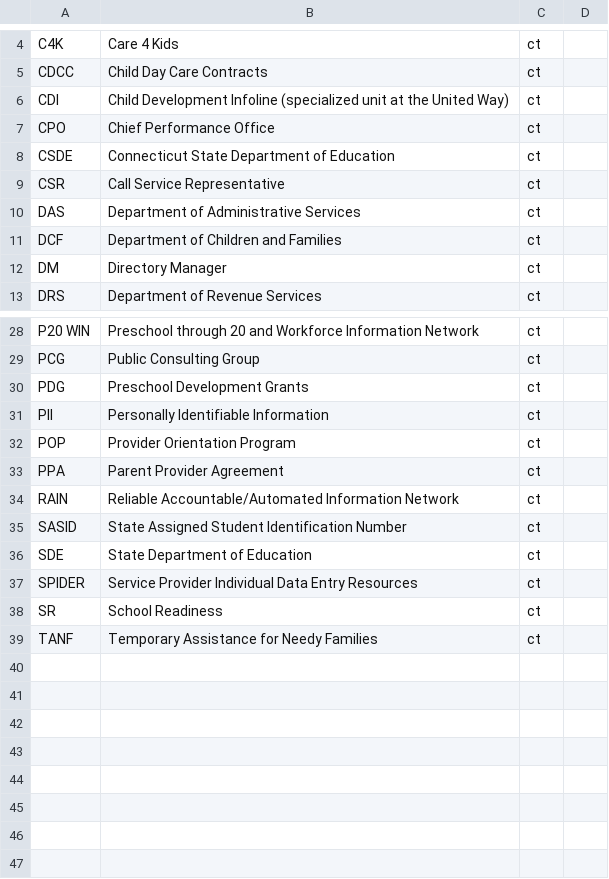
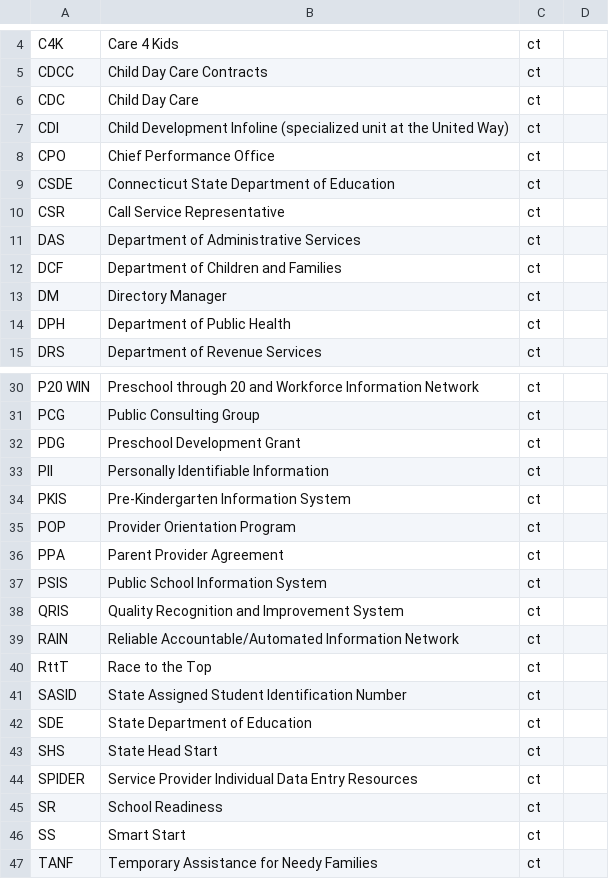
Before and after one commit to skylight-hq/acronyms, a CSV file: acronyms.csv, drawn as a sheet; only a part is shown, gaps mark what is left out.

Commit message:
Update acronyms.csv

```diff
--- a/acronyms.csv
+++ b/acronyms.csv
@@ -5,2 +5,3 @@ C4K,Care 4 Kids,ct,
 CDCC,Child Day Care Contracts,ct,
+CDC,Child Day Care,ct,
 CDI,Child Development Infoline (specialized unit at the United Way),ct,
@@ -12,2 +13,3 @@ DCF,Department of Children and Families,ct,
 DM,Directory Manager,ct,
+DPH,Department of Public Health,ct,
 DRS,Department of Revenue Services,ct,
@@ -29,11 +31,17 @@ P20 WIN,Preschool through 20 and Workforce Information Network,ct,
 PCG,Public Consulting Group,ct,
-PDG,Preschool Development Grants,ct,
+PDG,Preschool Development Grant,ct,
 PII,Personally Identifiable Information,ct,
+PKIS,Pre-Kindergarten Information System,ct,
 POP,Provider Orientation Program,ct,
 PPA,Parent Provider Agreement,ct,
+PSIS,Public School Information System,ct,
+QRIS,Quality Recognition and Improvement System,ct,
 RAIN,Reliable Accountable/Automated Information Network,ct,
+RttT,Race to the Top,ct,
 SASID,State Assigned Student Identification Number,ct,
 SDE,State Department of Education,ct,
+SHS,State Head Start,ct,
 SPIDER,Service Provider Individual Data Entry Resources,ct,
 SR,School Readiness,ct,
+SS,Smart Start,ct,
 TANF,Temporary Assistance for Needy Families,ct,
```
